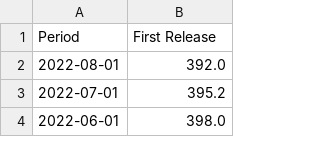
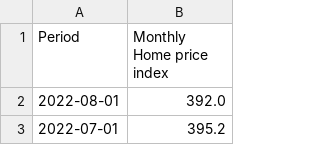
Before and after one commit to RaphHer/Project_Final_Ironhack, a CSV file: cleaned data/df_mhpi_us.csv, drawn as a sheet; only a part is shown; the shorter side is filled out with more unchanged rows.

```diff
--- a/cleaned data/df_mhpi_us.csv
+++ b/cleaned data/df_mhpi_us.csv
@@ -1,2 +1,2 @@
-Period,First Release
+Period,Monthly Home price index
 2022-08-01,392.0
```
Also changed, not shown: cleaned data/df_SP500.csv, cleaned data/df_cpi_us.csv, 6 other files.
